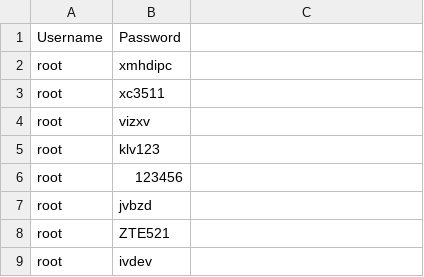
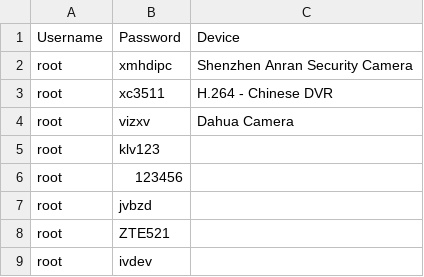
Before and after one commit to kenbuckler/Condi-Boatnet-v1-Declawed, a CSV file: condiv1 creds - creds.csv, drawn as a sheet; only a part is shown; the diff names each change by its address in the sheet, - before the commit and + after, or states it on an @@ line.

Commit message:
Update condiv1 creds - creds.csv

```diff
--- a/condiv1 creds - creds.csv
+++ b/condiv1 creds - creds.csv
-C1: (empty)
+C1: Device
-C2: (empty)
+C2: Shenzhen Anran Security Camera
-C3: (empty)
+C3: H.264 - Chinese DVR
-C4: (empty)
+C4: Dahua Camera
```
